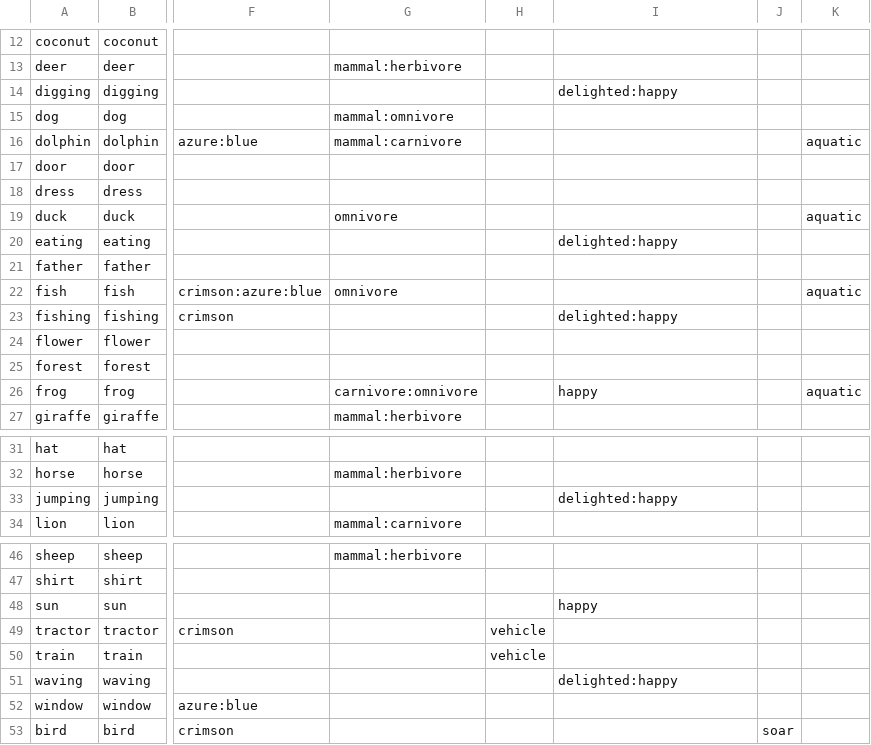
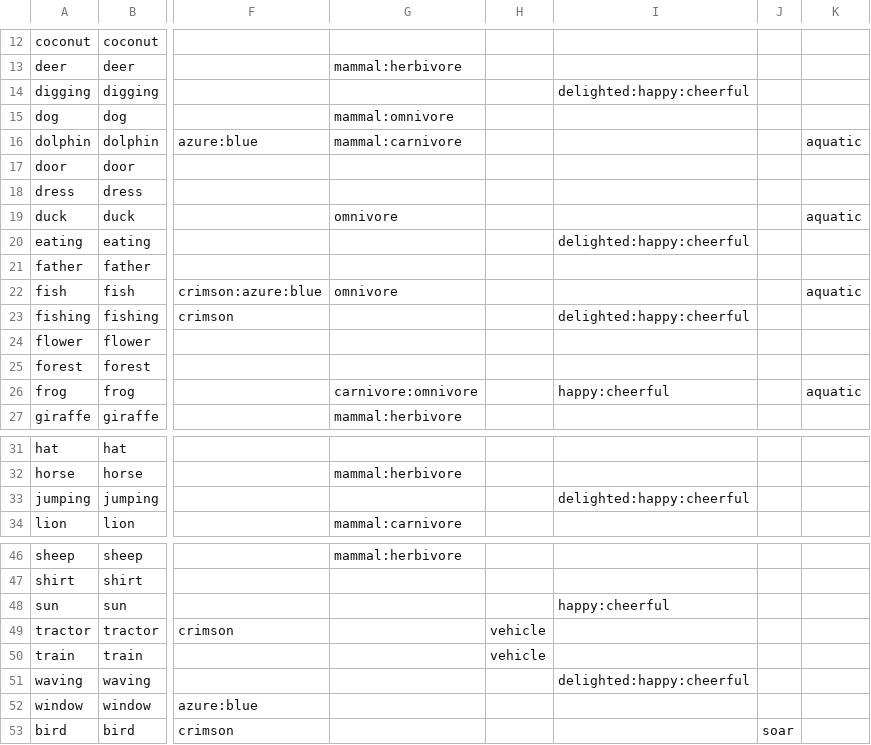
Before and after one commit to kirenguyen/unity-game-controllers, a CSV file: GameUtils/object_list3.csv, drawn as a sheet; only a part is shown, gaps mark what is left out; the diff names each change by its address in the sheet, - before the commit and + after, or states it on an @@ line.

```diff
--- a/GameUtils/object_list3.csv
+++ b/GameUtils/object_list3.csv
-I14: delighted:happy
+I14: delighted:happy:cheerful
-I20: delighted:happy
+I20: delighted:happy:cheerful
-I23: delighted:happy
+I23: delighted:happy:cheerful
-I26: happy
+I26: happy:cheerful
-I33: delighted:happy
+I33: delighted:happy:cheerful
-I48: happy
+I48: happy:cheerful
-I51: delighted:happy
+I51: delighted:happy:cheerful
```
Also changed, not shown: GameUtils/object_list_indoor.csv, 11 other files.
